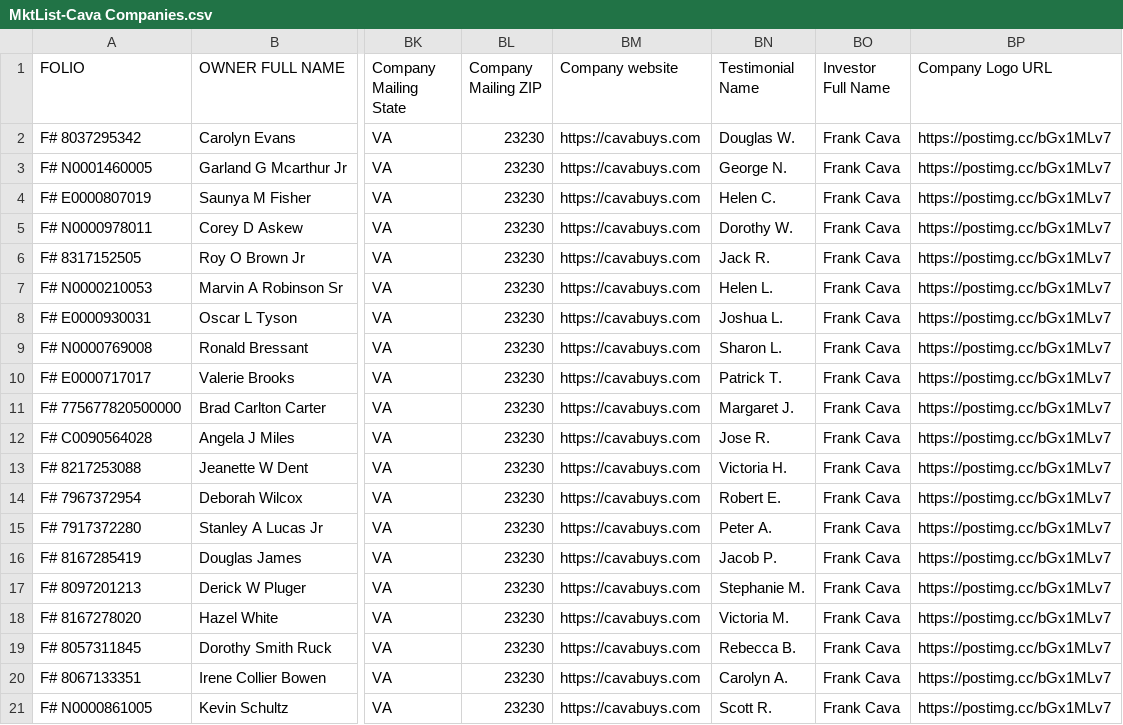
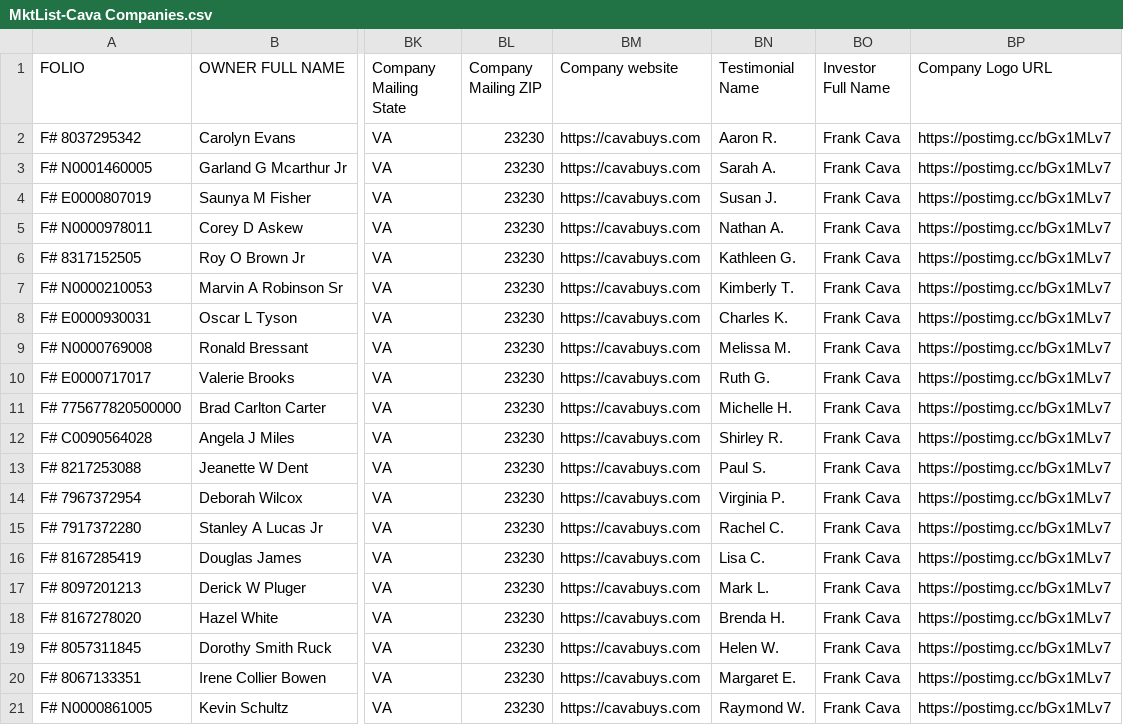
Before and after one commit to ignacioaraya1995/direct_mail_V2, a CSV file: output/Cava Companies/MktList-Cava Companies.csv, drawn as a sheet; only a part is shown, gaps mark what is left out; the diff names each change by its address in the sheet, - before the commit and + after, or states it on an @@ line.

```diff
--- a/output/Cava Companies/MktList-Cava Companies.csv
+++ b/output/Cava Companies/MktList-Cava Companies.csv
-BN2 (Testimonial Name): Douglas W.
+BN2 (Testimonial Name): Aaron R.
-BN3 (Testimonial Name): George N.
+BN3 (Testimonial Name): Sarah A.
-BN4 (Testimonial Name): Helen C.
+BN4 (Testimonial Name): Susan J.
-BN5 (Testimonial Name): Dorothy W.
+BN5 (Testimonial Name): Nathan A.
-BN6 (Testimonial Name): Jack R.
+BN6 (Testimonial Name): Kathleen G.
-BN7 (Testimonial Name): Helen L.
+BN7 (Testimonial Name): Kimberly T.
-BN8 (Testimonial Name): Joshua L.
+BN8 (Testimonial Name): Charles K.
-BN9 (Testimonial Name): Sharon L.
+BN9 (Testimonial Name): Melissa M.
-BN10 (Testimonial Name): Patrick T.
+BN10 (Testimonial Name): Ruth G.
-BN11 (Testimonial Name): Margaret J.
+BN11 (Testimonial Name): Michelle H.
-BN12 (Testimonial Name): Jose R.
+BN12 (Testimonial Name): Shirley R.
-BN13 (Testimonial Name): Victoria H.
+BN13 (Testimonial Name): Paul S.
-BN14 (Testimonial Name): Robert E.
+BN14 (Testimonial Name): Virginia P.
-BN15 (Testimonial Name): Peter A.
+BN15 (Testimonial Name): Rachel C.
-BN16 (Testimonial Name): Jacob P.
+BN16 (Testimonial Name): Lisa C.
-BN17 (Testimonial Name): Stephanie M.
+BN17 (Testimonial Name): Mark L.
-BN18 (Testimonial Name): Victoria M.
+BN18 (Testimonial Name): Brenda H.
-BN19 (Testimonial Name): Rebecca B.
+BN19 (Testimonial Name): Helen W.
-BN20 (Testimonial Name): Carolyn A.
+BN20 (Testimonial Name): Margaret E.
-BN21 (Testimonial Name): Scott R.
+BN21 (Testimonial Name): Raymond W.
```
Also changed, not shown: input/colorsRule.csv, 1 other file.
